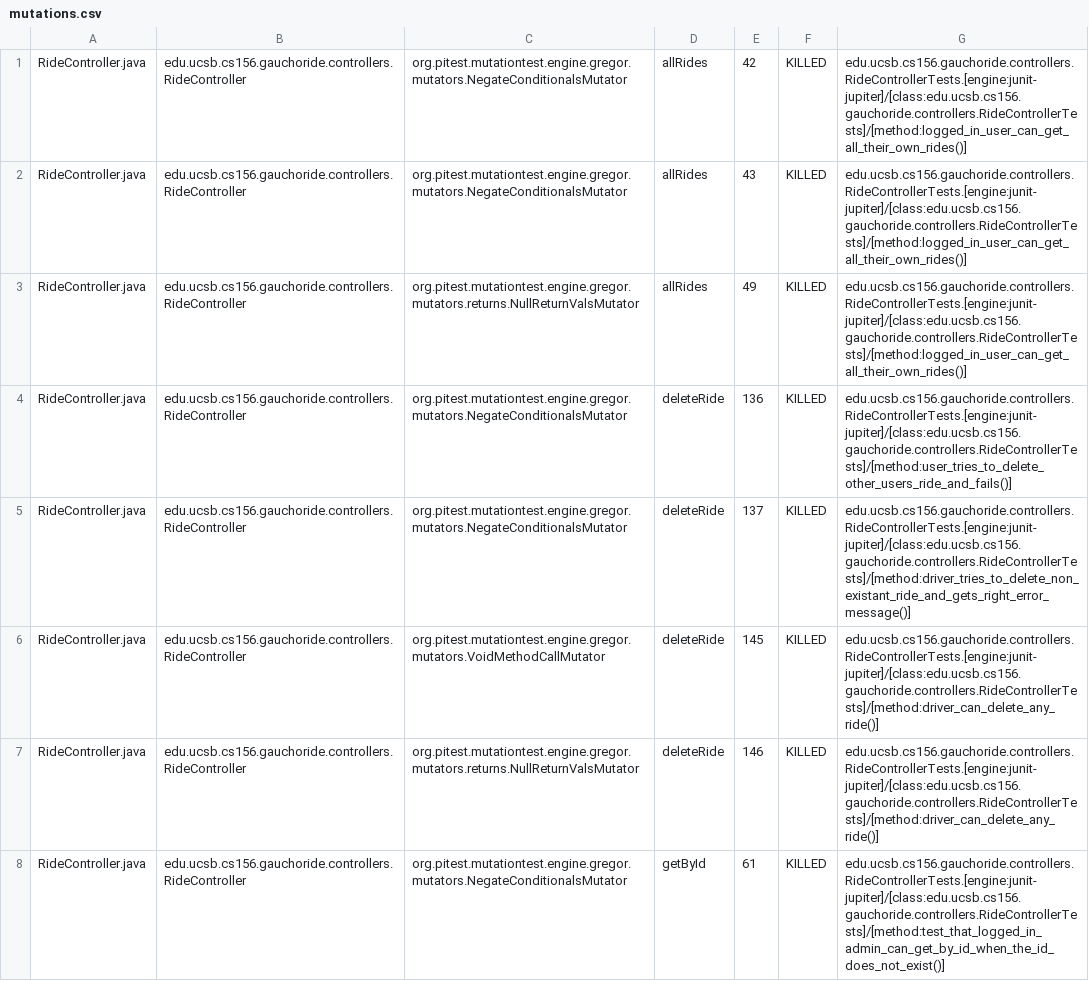
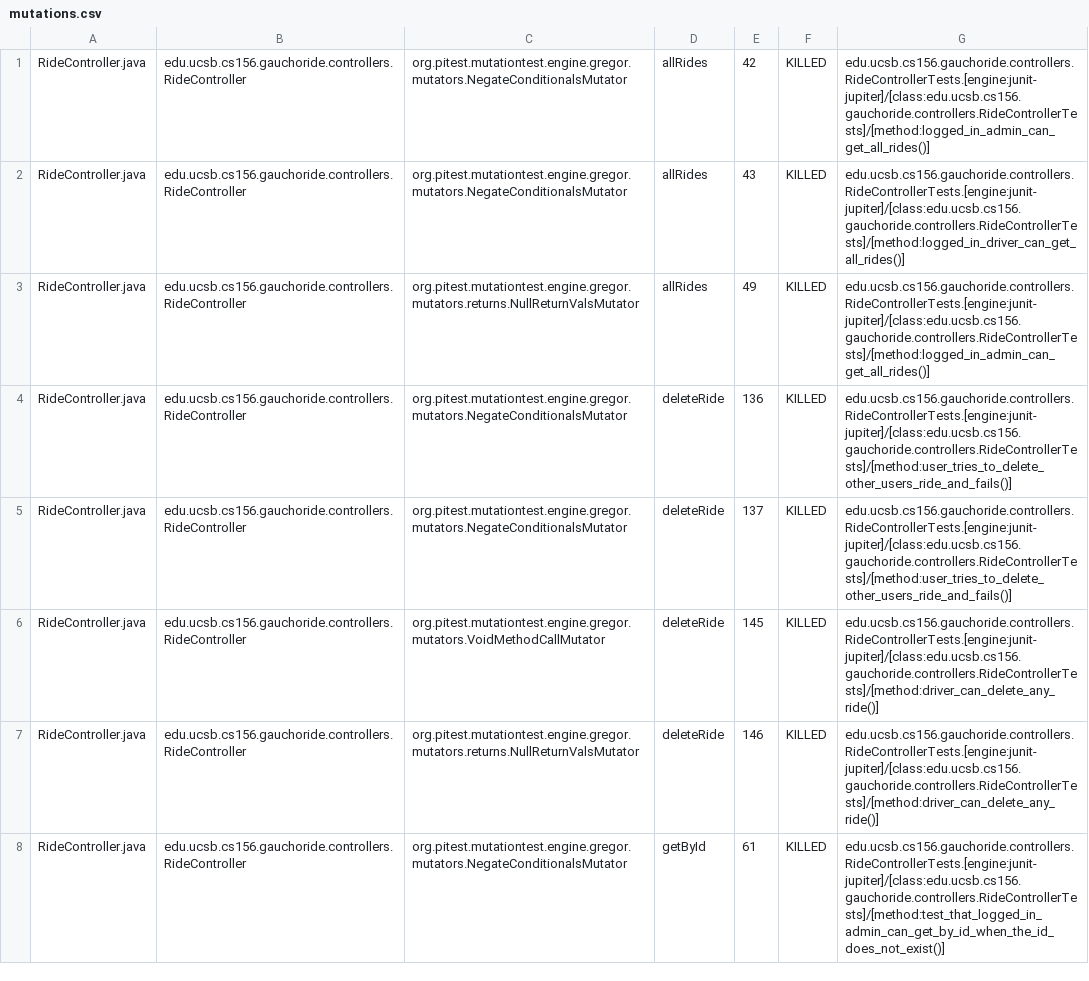
Before and after one commit to ucsb-cs156-w24/proj-gauchoride-w24-7pm-2, a CSV file: prs/40/pitest/mutations.csv, drawn as a sheet; only a part is shown; the diff covers the shown part only.

Commit message:
Deploying to gh-pages from @ ucsb-cs156-w24/proj-gauchoride-w24-7pm-2@1cd478d5d3d0d1fa2ae1dd25a417a1364a9d67da 🚀

```diff
--- a/prs/40/pitest/mutations.csv
+++ b/prs/40/pitest/mutations.csv
@@ -1,6 +1,6 @@
-RideController.java,edu.ucsb.cs156.gauchoride.controllers.RideController,org.pitest.mutationtest.engine.gregor.mutators.NegateConditionalsMutator,allRides,42,KILLED,edu.ucsb.cs156.gauchoride.controllers.RideControllerTests.[engine:junit-jupiter]/[class:edu.ucsb.cs156.gauchoride.controllers.RideControllerTests]/[method:logged_in_user_can_get_all_their_own_rides()]
-RideController.java,edu.ucsb.cs156.gauchoride.controllers.RideController,org.pitest.mutationtest.engine.gregor.mutators.NegateConditionalsMutator,allRides,43,KILLED,edu.ucsb.cs156.gauchoride.controllers.RideControllerTests.[engine:junit-jupiter]/[class:edu.ucsb.cs156.gauchoride.controllers.RideControllerTests]/[method:logged_in_user_can_get_all_their_own_rides()]
-RideController.java,edu.ucsb.cs156.gauchoride.controllers.RideController,org.pitest.mutationtest.engine.gregor.mutators.returns.NullReturnValsMutator,allRides,49,KILLED,edu.ucsb.cs156.gauchoride.controllers.RideControllerTests.[engine:junit-jupiter]/[class:edu.ucsb.cs156.gauchoride.controllers.RideControllerTests]/[method:logged_in_user_can_get_all_their_own_rides()]
+RideController.java,edu.ucsb.cs156.gauchoride.controllers.RideController,org.pitest.mutationtest.engine.gregor.mutators.NegateConditionalsMutator,allRides,42,KILLED,edu.ucsb.cs156.gauchoride.controllers.RideControllerTests.[engine:junit-jupiter]/[class:edu.ucsb.cs156.gauchoride.controllers.RideControllerTests]/[method:logged_in_admin_can_get_all_rides()]
+RideController.java,edu.ucsb.cs156.gauchoride.controllers.RideController,org.pitest.mutationtest.engine.gregor.mutators.NegateConditionalsMutator,allRides,43,KILLED,edu.ucsb.cs156.gauchoride.controllers.RideControllerTests.[engine:junit-jupiter]/[class:edu.ucsb.cs156.gauchoride.controllers.RideControllerTests]/[method:logged_in_driver_can_get_all_rides()]
+RideController.java,edu.ucsb.cs156.gauchoride.controllers.RideController,org.pitest.mutationtest.engine.gregor.mutators.returns.NullReturnValsMutator,allRides,49,KILLED,edu.ucsb.cs156.gauchoride.controllers.RideControllerTests.[engine:junit-jupiter]/[class:edu.ucsb.cs156.gauchoride.controllers.RideControllerTests]/[method:logged_in_admin_can_get_all_rides()]
 RideController.java,edu.ucsb.cs156.gauchoride.controllers.RideController,org.pitest.mutationtest.engine.gregor.mutators.NegateConditionalsMutator,deleteRide,136,KILLED,edu.ucsb.cs156.gauchoride.controllers.RideControllerTests.[engine:junit-jupiter]/[class:edu.ucsb.cs156.gauchoride.controllers.RideControllerTests]/[method:user_tries_to_delete_other_users_ride_and_fails()]
-RideController.java,edu.ucsb.cs156.gauchoride.controllers.RideController,org.pitest.mutationtest.engine.gregor.mutators.NegateConditionalsMutator,deleteRide,137,KILLED,edu.ucsb.cs156.gauchoride.controllers.RideControllerTests.[engine:junit-jupiter]/[class:edu.ucsb.cs156.gauchoride.controllers.RideControllerTests]/[method:driver_tries_to_delete_non_existant_ride_and_gets_right_error_message()]
+RideController.java,edu.ucsb.cs156.gauchoride.controllers.RideController,org.pitest.mutationtest.engine.gregor.mutators.NegateConditionalsMutator,deleteRide,137,KILLED,edu.ucsb.cs156.gauchoride.controllers.RideControllerTests.[engine:junit-jupiter]/[class:edu.ucsb.cs156.gauchoride.controllers.RideControllerTests]/[method:user_tries_to_delete_other_users_ride_and_fails()]
 RideController.java,edu.ucsb.cs156.gauchoride.controllers.RideController,org.pitest.mutationtest.engine.gregor.mutators.VoidMethodCallMutator,deleteRide,145,KILLED,edu.ucsb.cs156.gauchoride.controllers.RideControllerTests.[engine:junit-jupiter]/[class:edu.ucsb.cs156.gauchoride.controllers.RideControllerTests]/[method:driver_can_delete_any_ride()]
```
Also changed, not shown: 25 edited cells elsewhere in this file, 16 other files.
